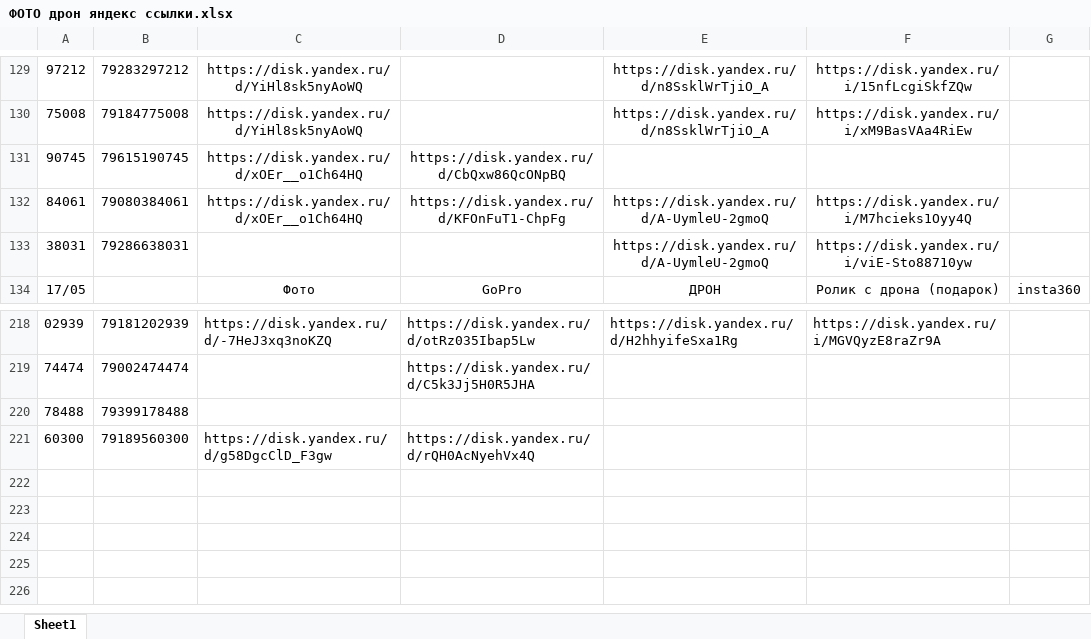
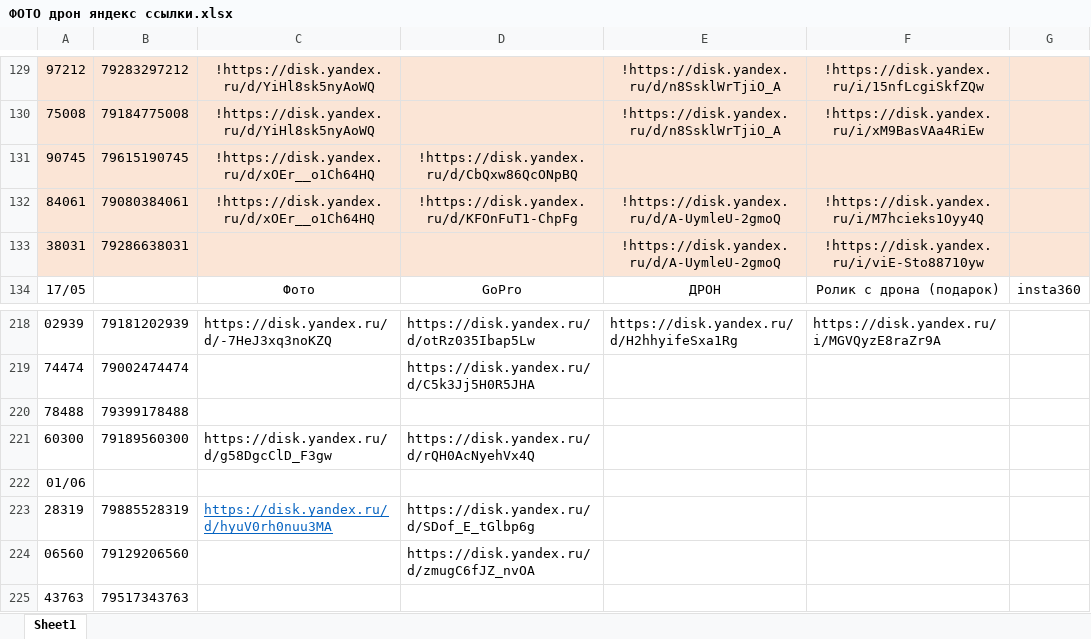
Before and after one commit to janasasha07-collab/photo, an Excel workbook: ФОТО дрон яндекс ссылки.xlsx, sheet Sheet1, drawn as a sheet; only a part is shown, gaps mark what is left out; values as stored, in another font and other column widths than the file's, no borders; the diff covers the shown part only; the diff names each change by its address in the sheet, - before the commit and + after, or states it on an @@ line.

```diff
--- a/ФОТО дрон яндекс ссылки.xlsx (sheet Sheet1)
+++ b/ФОТО дрон яндекс ссылки.xlsx (sheet Sheet1)
-A129:G133 fill: none
+A129:G133 fill: #FBE5D6
-C129:C130: https://disk.yandex.ru/d/YiHl8sk5nyAoWQ
+C129:C130: !https://disk.yandex.ru/d/YiHl8sk5nyAoWQ
-E129:E130: https://disk.yandex.ru/d/n8SsklWrTjiO_A
+E129:E130: !https://disk.yandex.ru/d/n8SsklWrTjiO_A
-F129: https://disk.yandex.ru/i/15nfLcgiSkfZQw
+F129: !https://disk.yandex.ru/i/15nfLcgiSkfZQw
-F130: https://disk.yandex.ru/i/xM9BasVAa4RiEw
+F130: !https://disk.yandex.ru/i/xM9BasVAa4RiEw
-C131:C132: https://disk.yandex.ru/d/xOEr__o1Ch64HQ
+C131:C132: !https://disk.yandex.ru/d/xOEr__o1Ch64HQ
-D131: https://disk.yandex.ru/d/CbQxw86QcONpBQ
+D131: !https://disk.yandex.ru/d/CbQxw86QcONpBQ
-D132: https://disk.yandex.ru/d/KFOnFuT1-ChpFg
+D132: !https://disk.yandex.ru/d/KFOnFuT1-ChpFg
-E132:E133: https://disk.yandex.ru/d/A-UymleU-2gmoQ
+E132:E133: !https://disk.yandex.ru/d/A-UymleU-2gmoQ
-F132: https://disk.yandex.ru/i/M7hcieks1Oyy4Q
+F132: !https://disk.yandex.ru/i/M7hcieks1Oyy4Q
-F133: https://disk.yandex.ru/i/viE-Sto88710yw
+F133: !https://disk.yandex.ru/i/viE-Sto88710yw
+row 222: 01/06
+row 223: 28319 | 79885528319 | https://disk.yandex.ru/d/hyuV0rh0nuu3MA | https://disk.yandex.ru/d/SDof_E_tGlbp6g
+row 224: 06560 | 79129206560 |  | https://disk.yandex.ru/d/zmugC6fJZ_nvOA
+row 225: 43763 | 79517343763
```
Also changed, not shown: 39 edited cells and cell formats elsewhere in this sheet.
